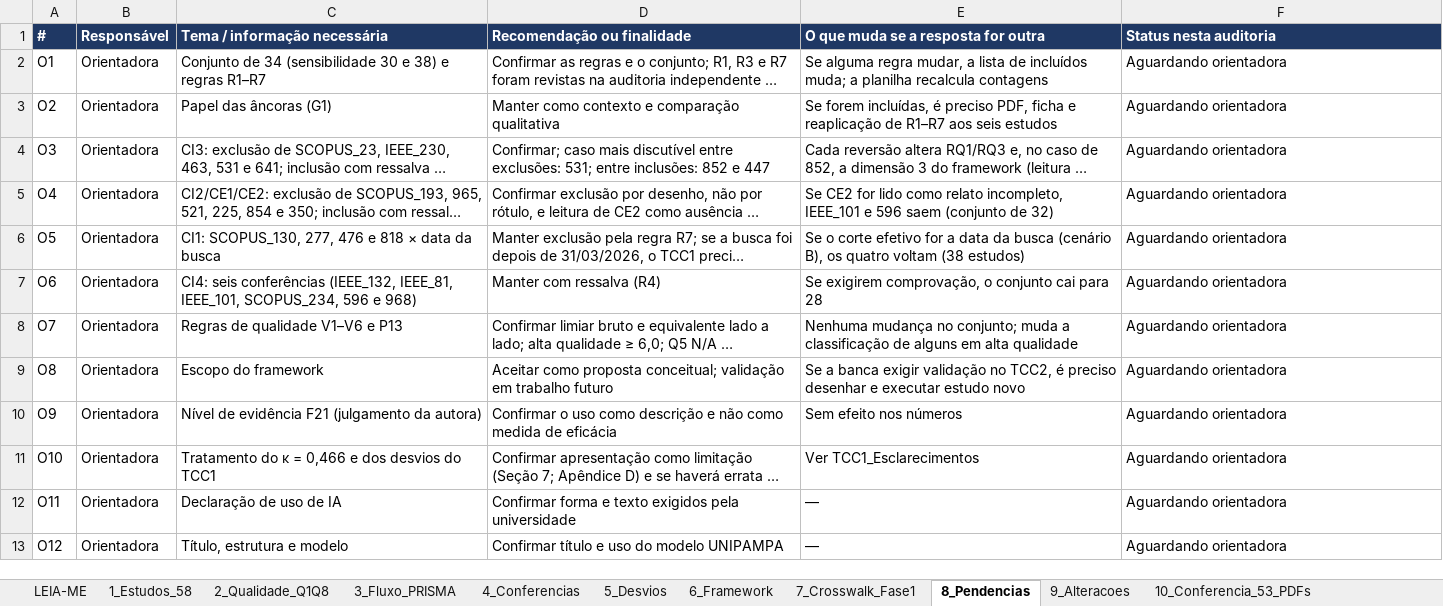
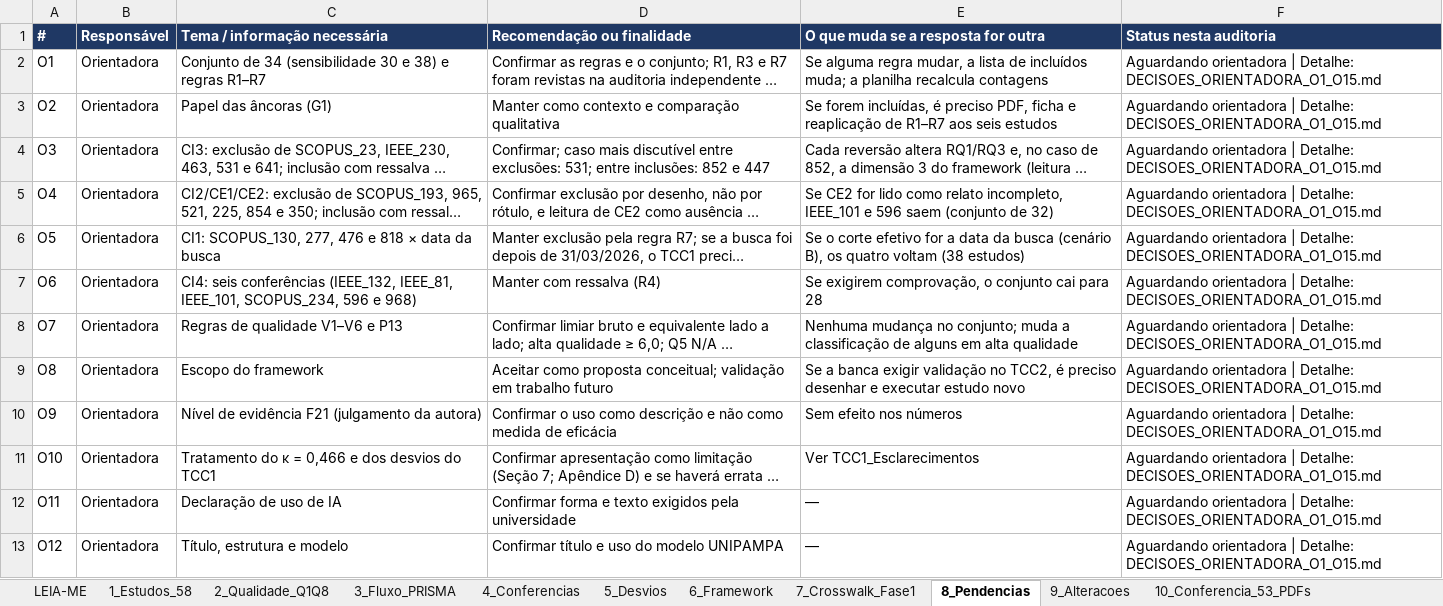
Before and after one commit to Luizavfig/rst-ai-ensino-superior, an Excel workbook: 03_dados/TCC2_Planilha_Auditoria.xlsx, sheet 8_Pendencias, drawn as a sheet; only a part is shown; long unchanged cells end in …; values as stored, in another font and other column widths than the file's, no borders; the diff covers the shown part only; the diff names each change by its address in the sheet, - before the commit and + after, or states it on an @@ line.

```diff
--- a/03_dados/TCC2_Planilha_Auditoria.xlsx (sheet 8_Pendencias)
+++ b/03_dados/TCC2_Planilha_Auditoria.xlsx (sheet 8_Pendencias)
-F2:F13 (Status nesta auditoria): Aguardando orientadora
+F2:F13 (Status nesta auditoria): Aguardando orientadora | Detalhe: DECISOES_ORIENTADORA_O1_O15.md
```
Also changed, not shown: 12 edited cells elsewhere in this sheet, sheet 9_Alteracoes, other sheet tabs, 11 other files.
